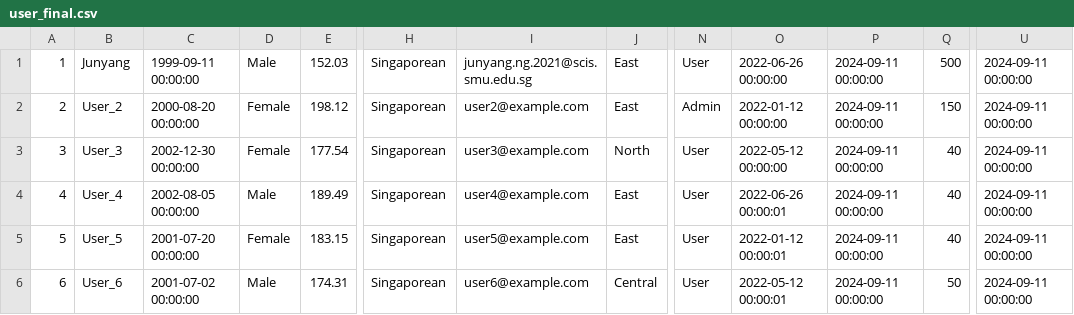
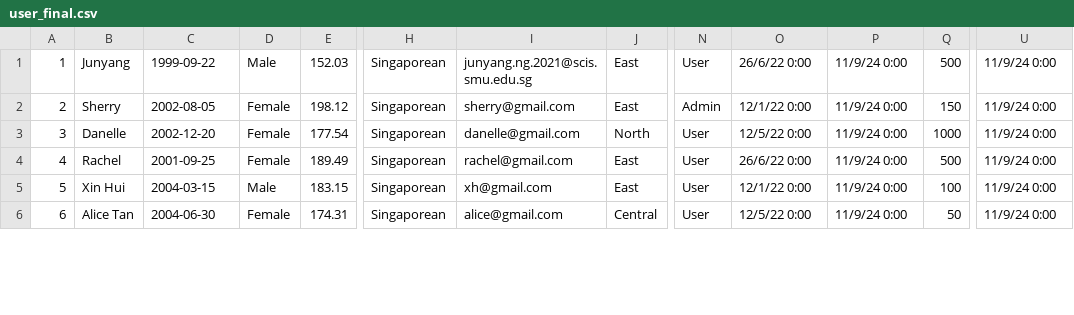
Before and after one commit to sherrykjy/IS483, a CSV file: db/user_final.csv, drawn as a sheet; only a part is shown, gaps mark what is left out; the diff covers the shown part only; the diff names each change by its address in the sheet, - before the commit and + after, or states it on an @@ line.

Commit message:
updated mock data

```diff
--- a/db/user_final.csv
+++ b/db/user_final.csv
-C1: 1999-09-11 00:00:00
+C1: 1999-09-22
-O1: 2022-06-26 00:00:00
+O1: 26/6/22 0:00
-P1:P6: 2024-09-11 00:00:00
+P1:P6: 11/9/24 0:00
-U1:U6: 2024-09-11 00:00:00
+U1:U6: 11/9/24 0:00
-B2: User_2
+B2: Sherry
-C2: 2000-08-20 00:00:00
+C2: 2002-08-05
-I2: user2@example.com
+I2: sherry@gmail.com
-O2: 2022-01-12 00:00:00
+O2: 12/1/22 0:00
-B3: User_3
+B3: Danelle
-C3: 2002-12-30 00:00:00
+C3: 2002-12-20
-I3: user3@example.com
+I3: danelle@gmail.com
-O3: 2022-05-12 00:00:00
+O3: 12/5/22 0:00
-Q3: 40
+Q3: 1000
-B4: User_4
+B4: Rachel
-C4: 2002-08-05 00:00:00
+C4: 2001-09-25
-D4: Male
+D4: Female
-I4: user4@example.com
+I4: rachel@gmail.com
-O4: 2022-06-26 00:00:01
+O4: 26/6/22 0:00
-Q4: 40
+Q4: 500
-B5: User_5
+B5: Xin Hui
-C5: 2001-07-20 00:00:00
+C5: 2004-03-15
-D5: Female
+D5: Male
-I5: user5@example.com
+I5: xh@gmail.com
-O5: 2022-01-12 00:00:01
+O5: 12/1/22 0:00
-Q5: 40
+Q5: 100
-B6: User_6
+B6: Alice Tan
-C6: 2001-07-02 00:00:00
+C6: 2004-06-30
-D6: Male
+D6: Female
-I6: user6@example.com
+I6: alice@gmail.com
-O6: 2022-05-12 00:00:01
+O6: 12/5/22 0:00
```
Also changed, not shown: 1 added row and 59 edited cells elsewhere in this file, db/cards_final.csv, db/user_card_final.csv, 2 other files.
